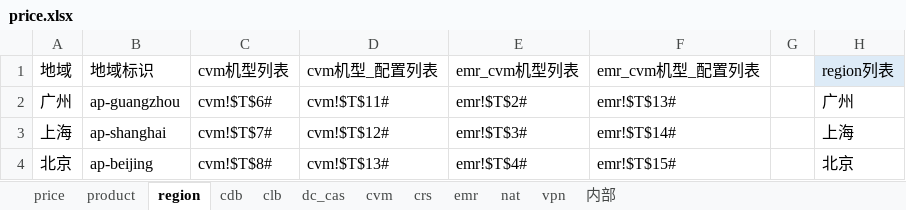
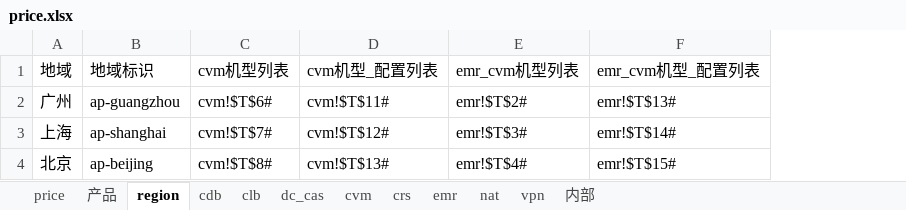
Before and after one commit to chen56/qcloud-price, an Excel workbook: price.xlsx, sheet region, drawn as a sheet; values as stored, in another font and other column widths than the file's, no borders; table styles not drawn; the diff names each change by its address in the sheet, - before the commit and + after, or states it on an @@ line.

```diff
--- a/price.xlsx (sheet region)
+++ b/price.xlsx (sheet region)
-sheet tab: product
+sheet tab: 产品
-column G, empty
-column H (region列表), rows 2-4: 广州 | 上海 | 北京
```
Also changed, not shown: sheet price, formulas that keep their value, charts or pictures.
